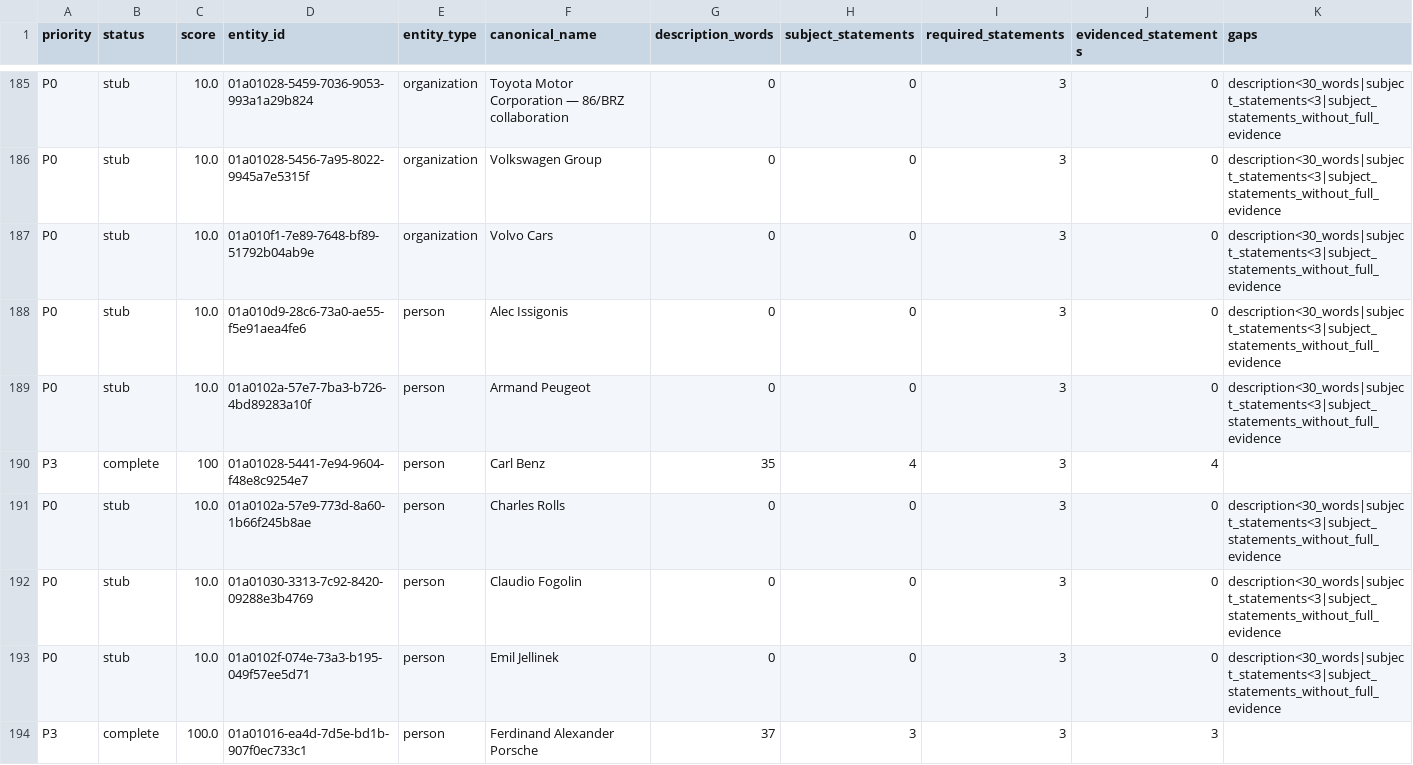
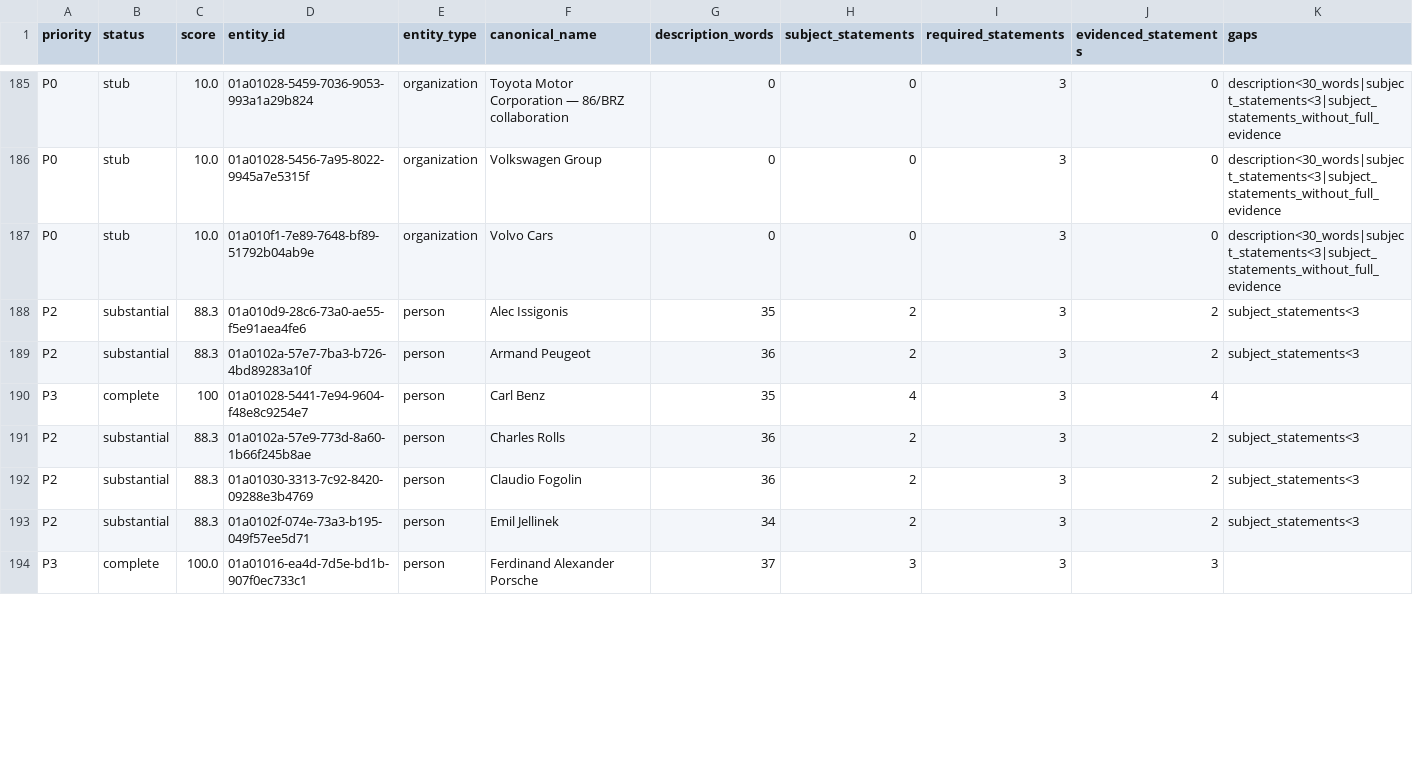
Before and after one commit to flpgiacomini/atlas, a CSV file: handoff/EDITORIAL_COMPLETENESS_BACKLOG.csv, drawn as a sheet; only a part is shown, gaps mark what is left out; the diff covers the shown part only.

Commit message:
content: enrich editorial batch E03

```diff
--- a/handoff/EDITORIAL_COMPLETENESS_BACKLOG.csv
+++ b/handoff/EDITORIAL_COMPLETENESS_BACKLOG.csv
@@ -187,8 +187,8 @@ P0,stub,10.0,01a01028-5456-7a95-8022-9945a7e5315f,organization,Volkswagen Group,
 P0,stub,10.0,01a010f1-7e89-7648-bf89-51792b04ab9e,organization,Volvo Cars,0,0,3,0,description<30_words|subject_statements<3|subject_statements_without_full_evidence
-P0,stub,10.0,01a010d9-28c6-73a0-ae55-f5e91aea4fe6,person,Alec Issigonis,0,0,3,0,description<30_words|subject_statements<3|subject_statements_without_full_evidence
-P0,stub,10.0,01a0102a-57e7-7ba3-b726-4bd89283a10f,person,Armand Peugeot,0,0,3,0,description<30_words|subject_statements<3|subject_statements_without_full_evidence
+P2,substantial,88.3,01a010d9-28c6-73a0-ae55-f5e91aea4fe6,person,Alec Issigonis,35,2,3,2,subject_statements<3
+P2,substantial,88.3,01a0102a-57e7-7ba3-b726-4bd89283a10f,person,Armand Peugeot,36,2,3,2,subject_statements<3
 P3,complete,100,01a01028-5441-7e94-9604-f48e8c9254e7,person,Carl Benz,35,4,3,4,
-P0,stub,10.0,01a0102a-57e9-773d-8a60-1b66f245b8ae,person,Charles Rolls,0,0,3,0,description<30_words|subject_statements<3|subject_statements_without_full_evidence
-P0,stub,10.0,01a01030-3313-7c92-8420-09288e3b4769,person,Claudio Fogolin,0,0,3,0,description<30_words|subject_statements<3|subject_statements_without_full_evidence
-P0,stub,10.0,01a0102f-074e-73a3-b195-049f57ee5d71,person,Emil Jellinek,0,0,3,0,description<30_words|subject_statements<3|subject_statements_without_full_evidence
+P2,substantial,88.3,01a0102a-57e9-773d-8a60-1b66f245b8ae,person,Charles Rolls,36,2,3,2,subject_statements<3
+P2,substantial,88.3,01a01030-3313-7c92-8420-09288e3b4769,person,Claudio Fogolin,36,2,3,2,subject_statements<3
+P2,substantial,88.3,01a0102f-074e-73a3-b195-049f57ee5d71,person,Emil Jellinek,34,2,3,2,subject_statements<3
 P3,complete,100.0,01a01016-ea4d-7d5e-bd1b-907f0ec733c1,person,Ferdinand Alexander Porsche,37,3,3,3,
```
Also changed, not shown: 4 added rows, 4 removed rows and 3 edited cells elsewhere in this file, 5 other files.
